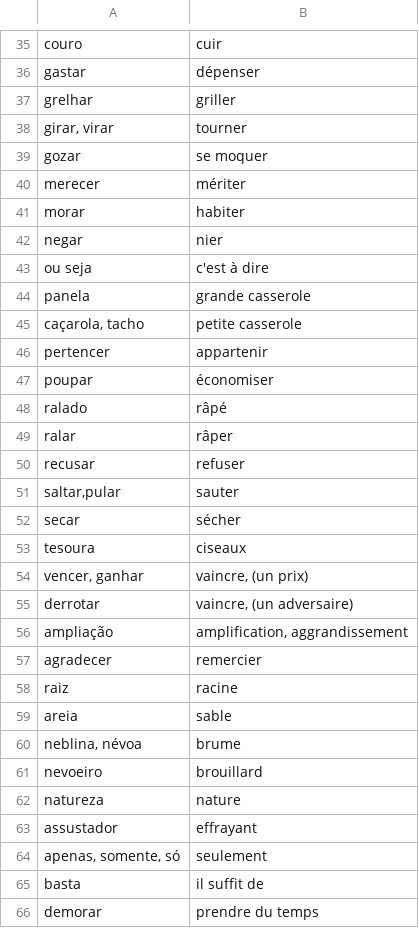
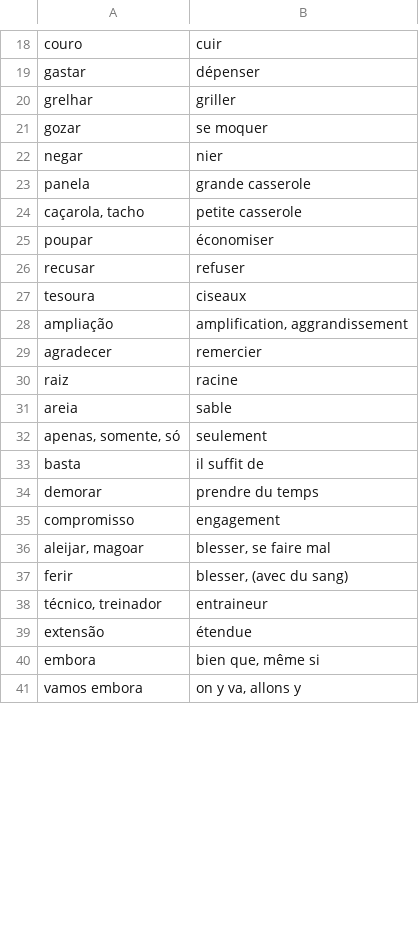
Before and after one commit to fgiannesini/Reminder, a CSV file: src/main/resources/dictionary.csv, drawn as a sheet; only a part is shown, gaps mark what is left out; the shorter side is filled out with more unchanged rows; the diff covers the shown part only.

```diff
--- a/src/main/resources/dictionary.csv
+++ b/src/main/resources/dictionary.csv
@@ -37,20 +20,9 @@ gastar;dépenser
 grelhar;griller
-girar, virar;tourner
 gozar;se moquer
-merecer;mériter
-morar;habiter
 negar;nier
-ou seja;c'est à dire
 panela;grande casserole
 caçarola, tacho;petite casserole
-pertencer;appartenir
 poupar;économiser
-ralado;râpé
-ralar;râper
 recusar;refuser
-saltar,pular;sauter
-secar;sécher
 tesoura;ciseaux
-vencer, ganhar;vaincre, (un prix)
-derrotar;vaincre, (un adversaire)
 ampliação;amplification, aggrandissement
@@ -59,6 +31,2 @@ raiz;racine
 areia;sable
-neblina, névoa;brume
-nevoeiro;brouillard
-natureza;nature
-assustador;effrayant
 apenas, somente, só;seulement
```
Also changed, not shown: 77 removed rows and 2 edited cells elsewhere in this file, 1 other file.
